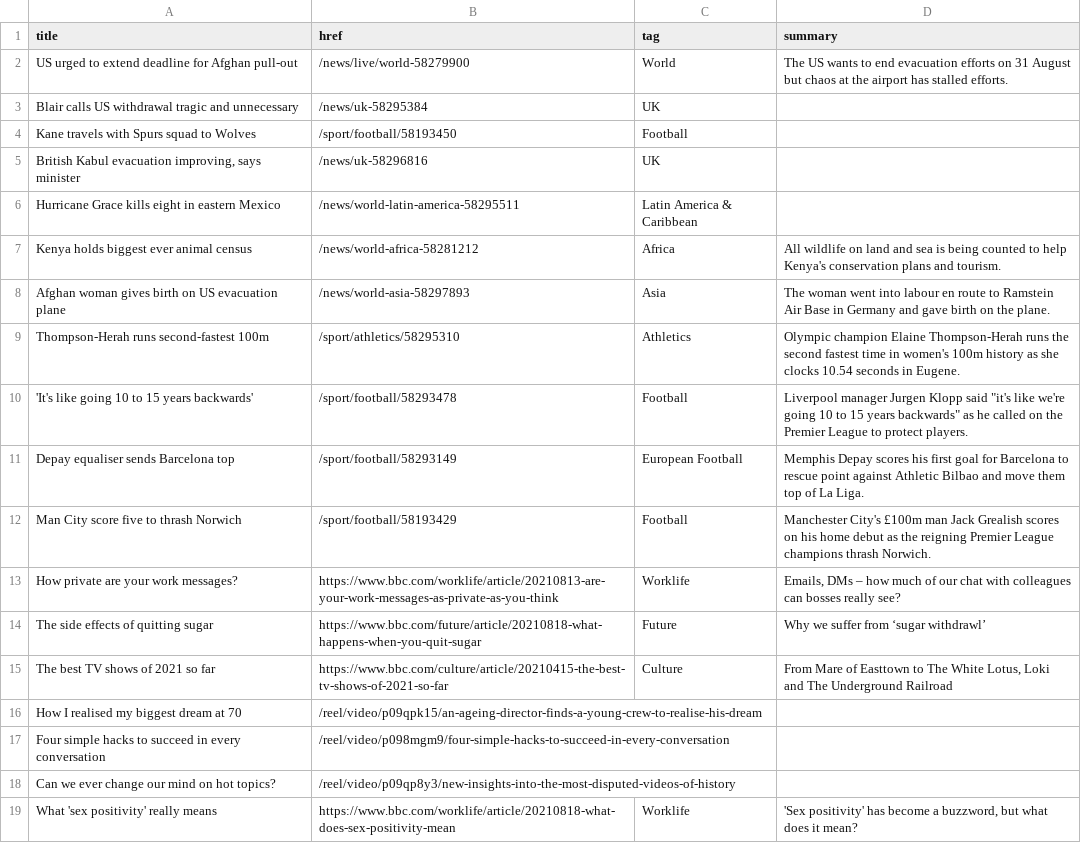
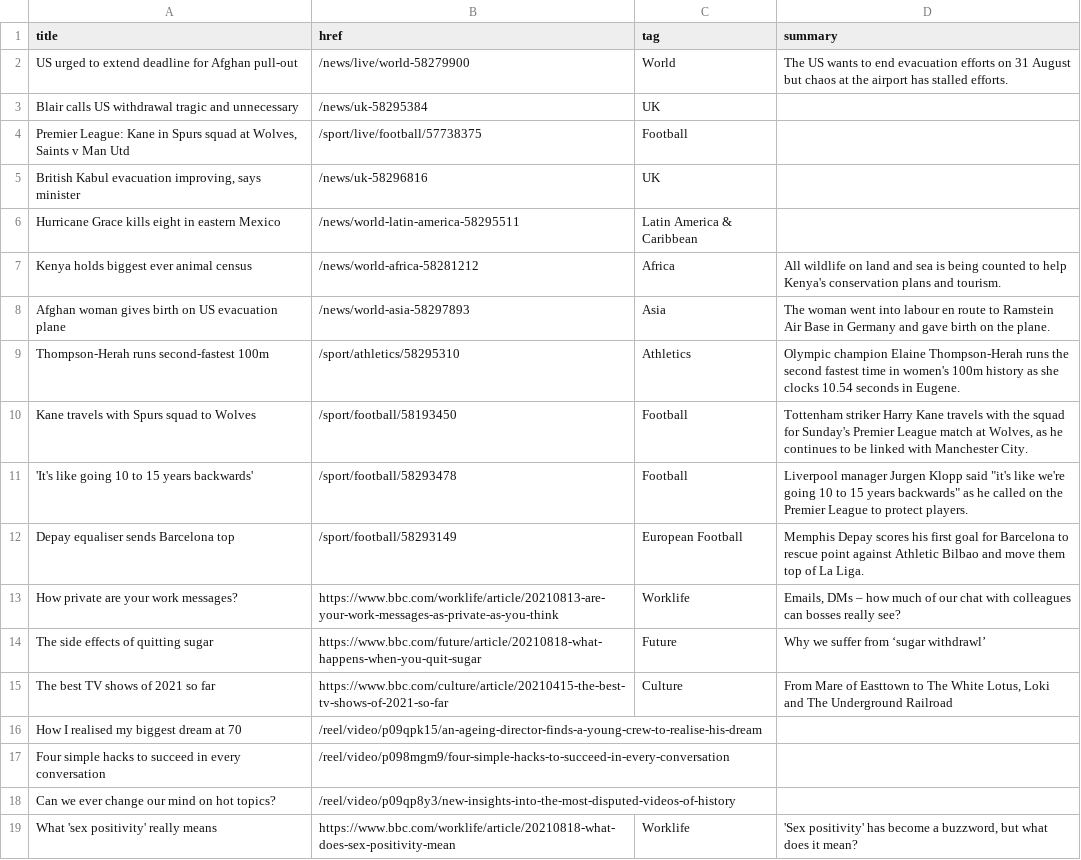
Before and after one commit to jsoma/autoscraper-history, a CSV file: bbc-headlines.csv, drawn as a sheet; only a part is shown.

```diff
--- a/bbc-headlines.csv
+++ b/bbc-headlines.csv
@@ -3,3 +3,3 @@ US urged to extend deadline for Afghan pull-out,/news/live/world-58279900,World,
 Blair calls US withdrawal tragic and unnecessary,/news/uk-58295384,UK,
-Kane travels with Spurs squad to Wolves,/sport/football/58193450,Football,
+"Premier League: Kane in Spurs squad at Wolves, Saints v Man Utd",/sport/live/football/57738375,Football,
 "British Kabul evacuation improving, says minister",/news/uk-58296816,UK,
@@ -9,5 +9,5 @@ Afghan woman gives birth on US evacuation plane,/news/world-asia-58297893,Asia,T
 Thompson-Herah runs second-fastest 100m,/sport/athletics/58295310,Athletics,Olympic champion Elaine Thompson-Herah runs the second fastest time in women's 100m history as she clocks 10.54 seconds in Eugene.
+Kane travels with Spurs squad to Wolves,/sport/football/58193450,Football,"Tottenham striker Harry Kane travels with the squad for Sunday's Premier League match at Wolves, as he continues to be linked with Manchester City."
 'It's like going 10 to 15 years backwards',/sport/football/58293478,Football,"Liverpool manager Jurgen Klopp said ""it's like we're going 10 to 15 years backwards"" as he called on the Premier League to protect players."
 Depay equaliser sends Barcelona top,/sport/football/58293149,European Football,Memphis Depay scores his first goal for Barcelona to rescue point against Athletic Bilbao and move them top of La Liga.
-Man City score five to thrash Norwich,/sport/football/58193429,Football,Manchester City's £100m man Jack Grealish scores on his home debut as the reigning Premier League champions thrash Norwich.
 How private are your work messages?,https://www.bbc.com/worklife/article/20210813-are-your-work-messages-as-private-as-you-think,Worklife,"Emails, DMs – how much of our chat with colleagues can bosses really see?"
```
